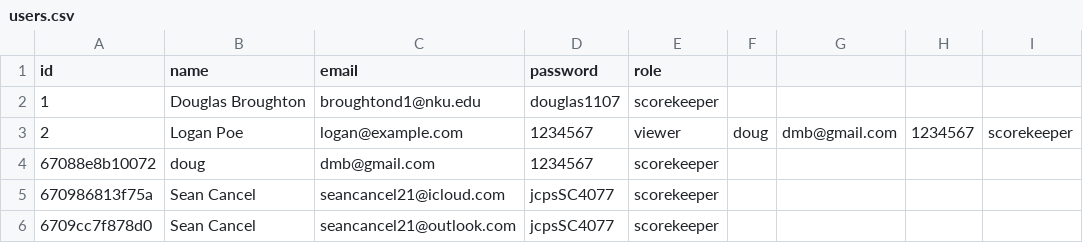
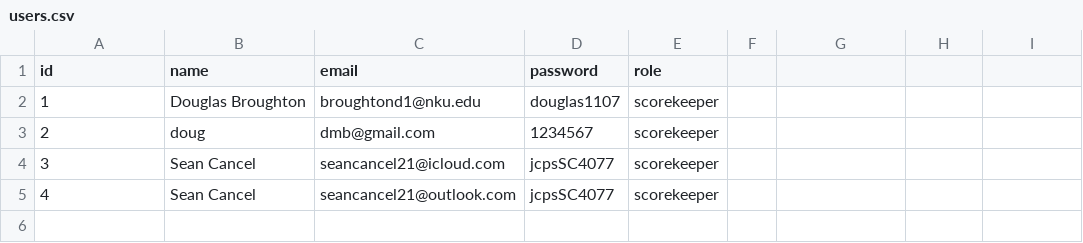
Before and after one commit to douglas1107/ase230-group-project, a CSV file: data/users.csv, drawn as a sheet.

```diff
--- a/data/users.csv
+++ b/data/users.csv
@@ -2,5 +2,4 @@ id,name,email,password,role
 1,Douglas Broughton,broughtond1@nku.edu,douglas1107,scorekeeper
-2,Logan Poe,logan@example.com,1234567,viewer,doug,dmb@gmail.com,1234567,scorekeeper
-67088e8b10072,doug,dmb@gmail.com,1234567,scorekeeper
-670986813f75a,"Sean Cancel",seancancel21@icloud.com,jcpsSC4077,scorekeeper
-6709cc7f878d0,"Sean Cancel",seancancel21@outlook.com,jcpsSC4077,scorekeeper
+2,doug,dmb@gmail.com,1234567,scorekeeper
+3,"Sean Cancel",seancancel21@icloud.com,jcpsSC4077,scorekeeper
+4,"Sean Cancel",seancancel21@outlook.com,jcpsSC4077,scorekeeper
```
Also changed, not shown: 19 other files.
